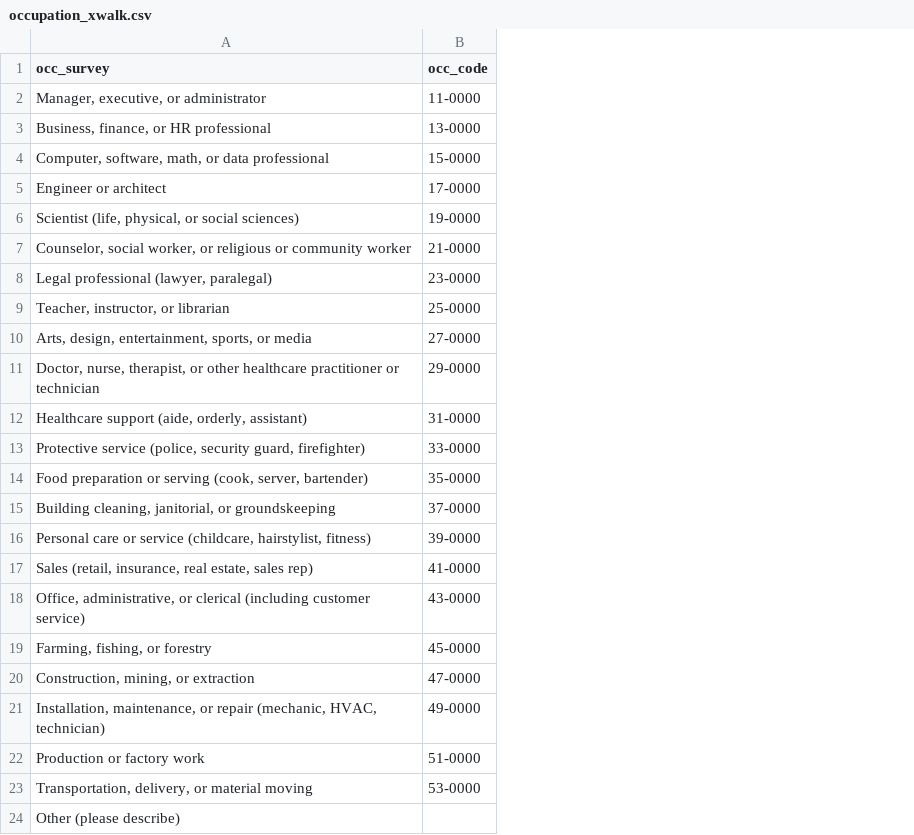
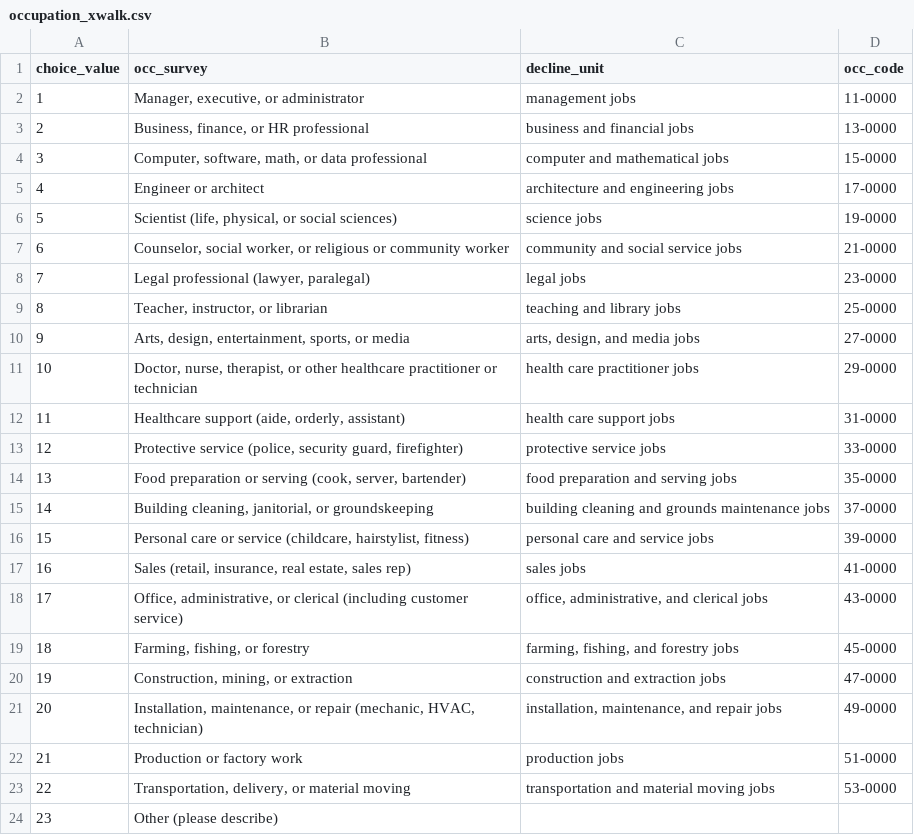
Before and after one commit to wpmarble/social-ties-survey, a CSV file: exp2/occupation_xwalk.csv, drawn as a sheet; the diff names each change by its address in the sheet, - before the commit and + after, or states it on an @@ line.

```diff
--- a/exp2/occupation_xwalk.csv
+++ b/exp2/occupation_xwalk.csv
+column A (choice_value), rows 2-24: 1 | 2 | 3 | 4 | 5 | 6 | 7 | 8 | 9 | 10 | 11 | 12 | 13 | 14 | 15 | 16 | 17 | 18 | 19 | 20 | 21 | 22 | 23
+column C (decline_unit), rows 2-23: management jobs | business and financial jobs | computer and mathematical jobs | architecture and engineering jobs | science jobs | community and social service jobs | legal jobs | teaching and library jobs | arts, design, and media jobs | health care practitioner jobs | health care support jobs | protective service jobs | food preparation and serving jobs | building cleaning and grounds maintenance jobs | personal care and service jobs | sales jobs | office, administrative, and clerical jobs | farming, fishing, and forestry jobs | construction and extraction jobs | installation, maintenance, and repair jobs | production jobs | transportation and material moving jobs
```
Also changed, not shown: exp2/industry_xwalk.csv.
